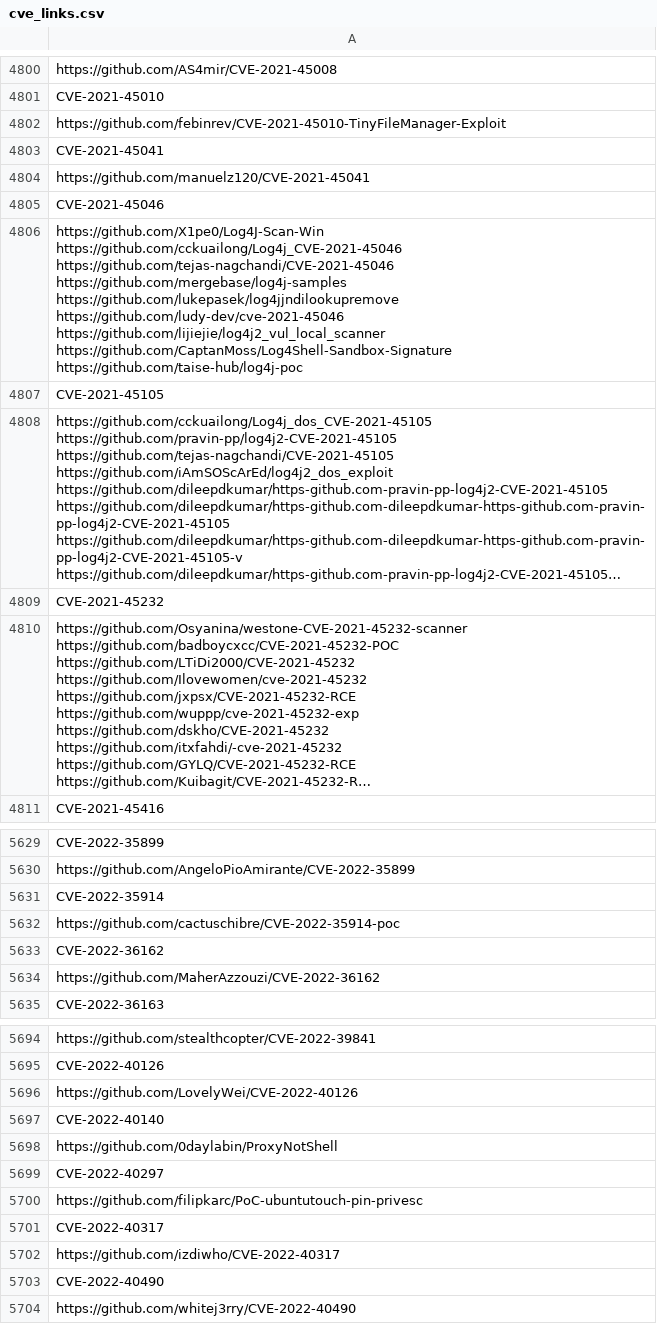
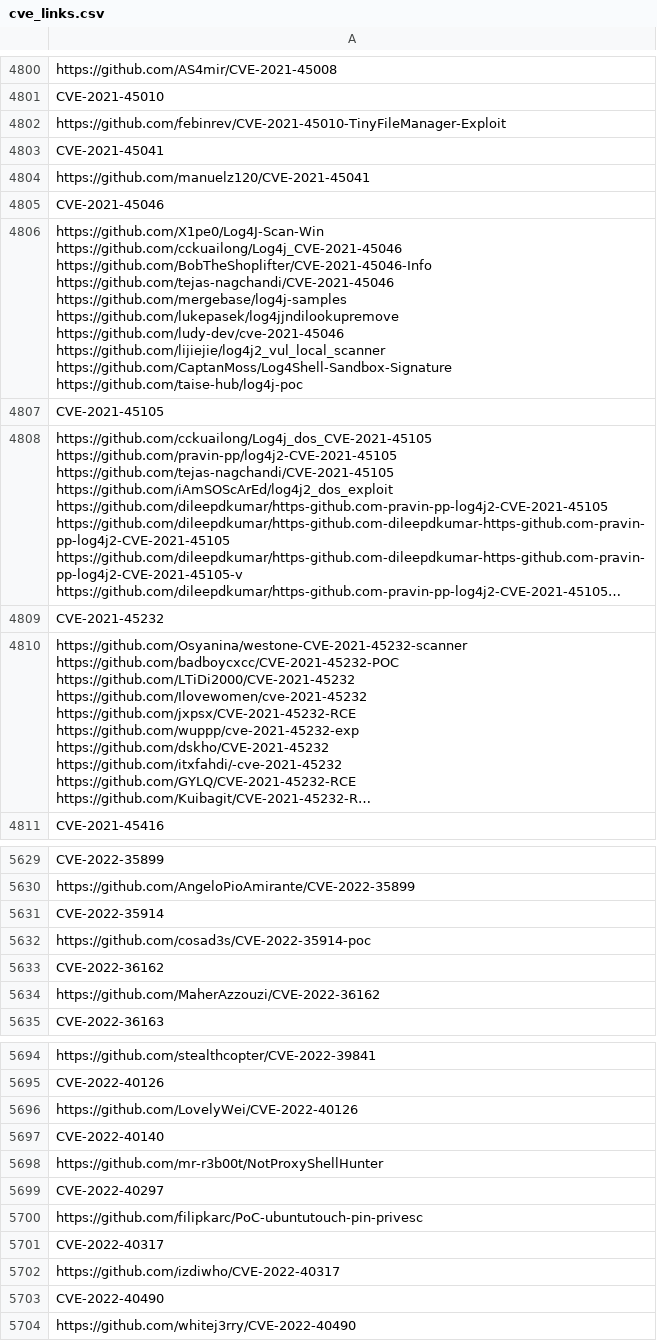
Before and after one commit to tg12/PoC_CVEs, a CSV file: cve_links.csv, drawn as a sheet; only a part is shown, gaps mark what is left out; long unchanged cells end in …; the diff covers the shown part only.

```diff
--- a/cve_links.csv
+++ b/cve_links.csv
@@ -8271,11 +8271,12 @@ https://github.com/manuelz120/CVE-2021-45041
 CVE-2021-45046
-"https://github.com/X1pe0/Log4J-Scan-Win
-https://github.com/cckuailong/Log4j_CVE-2021-45046
-https://github.com/tejas-nagchandi/CVE-2021-45046
-https://github.com/mergebase/log4j-samples
-https://github.com/lukepasek/log4jjndilookupremove
-https://github.com/ludy-dev/cve-2021-45046
-https://github.com/lijiejie/log4j2_vul_local_scanner
-https://github.com/CaptanMoss/Log4Shell-Sandbox-Signature
-https://github.com/taise-hub/log4j-poc"
+"https://github.com/X1pe0/Log4J-Scan-Win
+https://github.com/cckuailong/Log4j_CVE-2021-45046
+https://github.com/BobTheShoplifter/CVE-2021-45046-Info
+https://github.com/tejas-nagchandi/CVE-2021-45046
+https://github.com/mergebase/log4j-samples
+https://github.com/lukepasek/log4jjndilookupremove
+https://github.com/ludy-dev/cve-2021-45046
+https://github.com/lijiejie/log4j2_vul_local_scanner
+https://github.com/CaptanMoss/Log4Shell-Sandbox-Signature
+https://github.com/taise-hub/log4j-poc"
 CVE-2021-45105
@@ -9788,3 +9789,3 @@ https://github.com/AngeloPioAmirante/CVE-2022-35899
 CVE-2022-35914
-https://github.com/cactuschibre/CVE-2022-35914-poc
+https://github.com/cosad3s/CVE-2022-35914-poc
 CVE-2022-36162
@@ -9874,3 +9875,3 @@ https://github.com/LovelyWei/CVE-2022-40126
 CVE-2022-40140
-https://github.com/0daylabin/ProxyNotShell
+https://github.com/mr-r3b00t/NotProxyShellHunter
 CVE-2022-40297
```
Also changed, not shown: 6 added rows, 2 removed rows and 3 edited cells elsewhere in this file, 1 other file.
